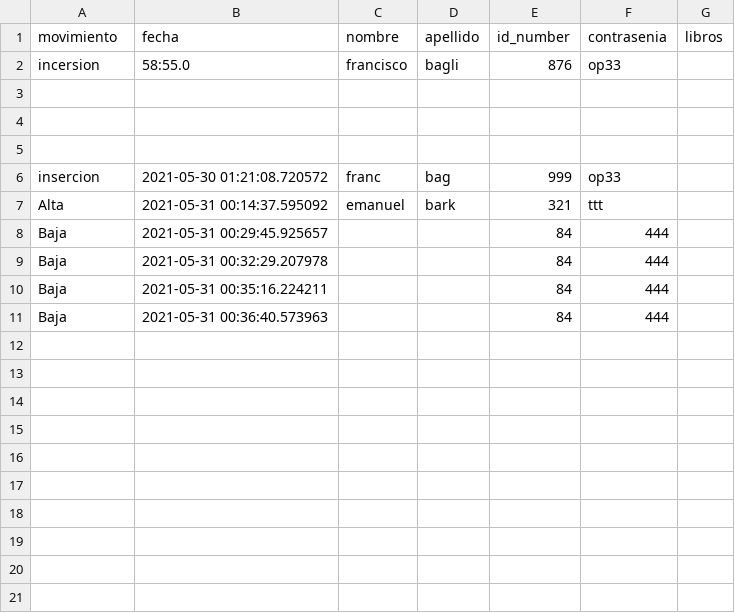
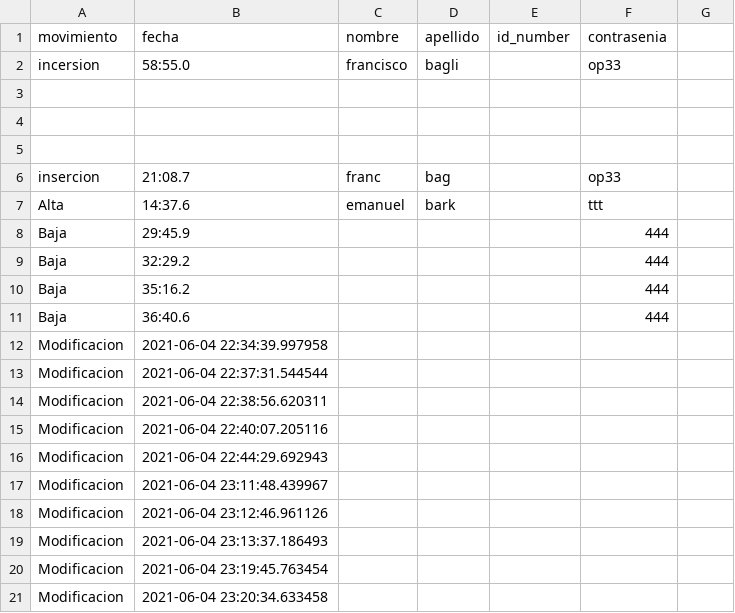
Before and after one commit to FranciscoBa2/Proyecto_final, a CSV file: App_libros/app.libros.csv, drawn as a sheet; the diff names each change by its address in the sheet, - before the commit and + after, or states it on an @@ line.

Commit message:
Merge branch 'master' of https://github.com/FranciscoBa2/Proyecto_final
# Conflicts:
#	App_libros/App_libros.py
#	App_libros/Ingreso_datos_porconsola.py

```diff
--- a/App_libros/app.libros.csv
+++ b/App_libros/app.libros.csv
-G1: libros
+G1: (empty)
-E2 (id_number): 876
+E2 (id_number): (empty)
-B6 (fecha): 2021-05-30 01:21:08.720572
+B6 (fecha): 21:08.7
-E6 (id_number): 999
+E6 (id_number): (empty)
-B7 (fecha): 2021-05-31 00:14:37.595092
+B7 (fecha): 14:37.6
-E7 (id_number): 321
+E7 (id_number): (empty)
-B8 (fecha): 2021-05-31 00:29:45.925657
+B8 (fecha): 29:45.9
-E8:E11 (id_number): 84
+E8:E11 (id_number): (empty)
-B9 (fecha): 2021-05-31 00:32:29.207978
+B9 (fecha): 32:29.2
-B10 (fecha): 2021-05-31 00:35:16.224211
+B10 (fecha): 35:16.2
-B11 (fecha): 2021-05-31 00:36:40.573963
+B11 (fecha): 36:40.6
+row 12: Modificacion | 2021-06-04 22:34:39.997958
+row 13: Modificacion | 2021-06-04 22:37:31.544544
+row 14: Modificacion | 2021-06-04 22:38:56.620311
+row 15: Modificacion | 2021-06-04 22:40:07.205116
+row 16: Modificacion | 2021-06-04 22:44:29.692943
+row 17: Modificacion | 2021-06-04 23:11:48.439967
+row 18: Modificacion | 2021-06-04 23:12:46.961126
+row 19: Modificacion | 2021-06-04 23:13:37.186493
+row 20: Modificacion | 2021-06-04 23:19:45.763454
+row 21: Modificacion | 2021-06-04 23:20:34.633458
```
Also changed, not shown: 4 other files.
